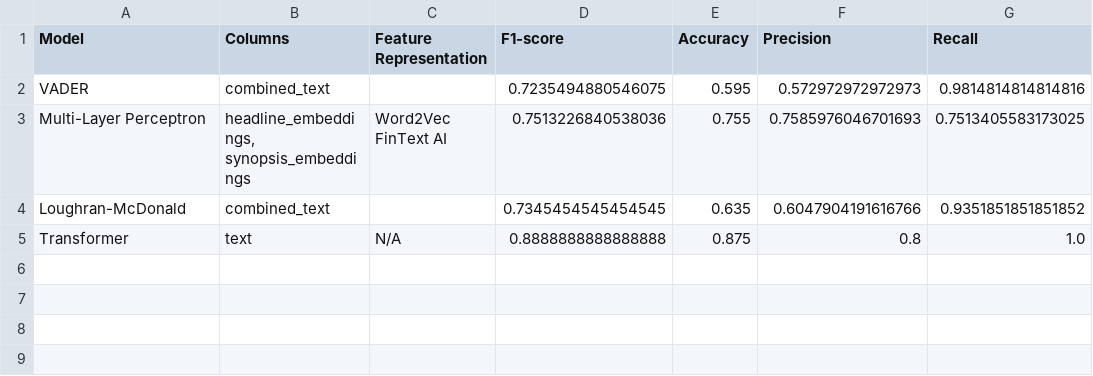
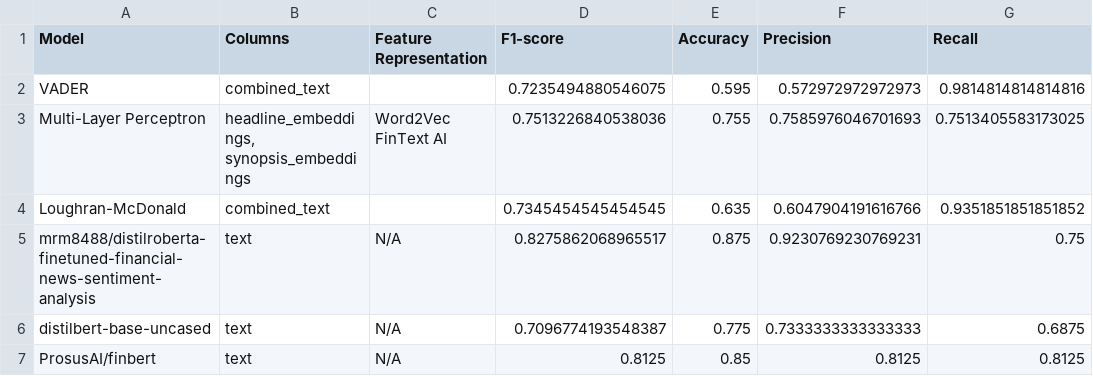
Before and after one commit to rnribeiro/NLP_FEUP, a CSV file: results/assignment2_comparison.csv, drawn as a sheet; removed rows and columns are numbered as before the commit, all else as after; the diff names each change by its address in the sheet, - before the commit and + after, or states it on an @@ line.

Commit message:
fixing model importing

```diff
--- a/results/assignment2_comparison.csv
+++ b/results/assignment2_comparison.csv
-row 5: Transformer | text | N/A | 0.8888888888888888 | 0.875 | 0.8 | 1.0
+row 5: mrm8488/distilroberta-finetuned-financial-news-sentiment-analysis | text | N/A | 0.8275862068965517 | 0.875 | 0.9230769230769231 | 0.75
+row 6: distilbert-base-uncased | text | N/A | 0.7096774193548387 | 0.775 | 0.7333333333333333 | 0.6875
+row 7: ProsusAI/finbert | text | N/A | 0.8125 | 0.85 | 0.8125 | 0.8125
```
Also changed, not shown: 2 other files.
